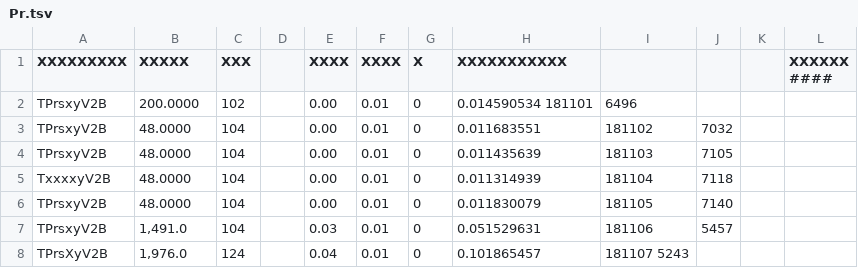
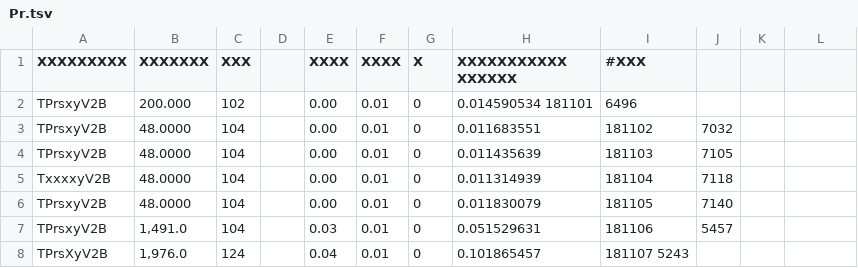
Before and after one commit to itsN1X/8080_Tseedrewcal_0xfff, a TSV file: 8080/hisss/Pr.tsv, drawn as a sheet.

Commit message:
Update Pr.tsv

```diff
--- a/8080/hisss/Pr.tsv
+++ b/8080/hisss/Pr.tsv
@@ -1,3 +1,3 @@
-XXXXXXXXX	XXXXX	XXX		XXXX	XXXX 	X	XXXXXXXXXXX				XXXXXX  ####
-TPrsxyV2B	200.0000	102		0.00	0.01 	0	0.014590534 181101	6496
+XXXXXXXXX	XXXXXXX	XXX		XXXX	XXXX 	X	XXXXXXXXXXX XXXXXX	#XXX
+TPrsxyV2B	200.000	102		0.00	0.01 	0	0.014590534 181101	6496
 TPrsxyV2B	48.0000	104		0.00	0.01 	0	0.011683551	181102	7032
```
